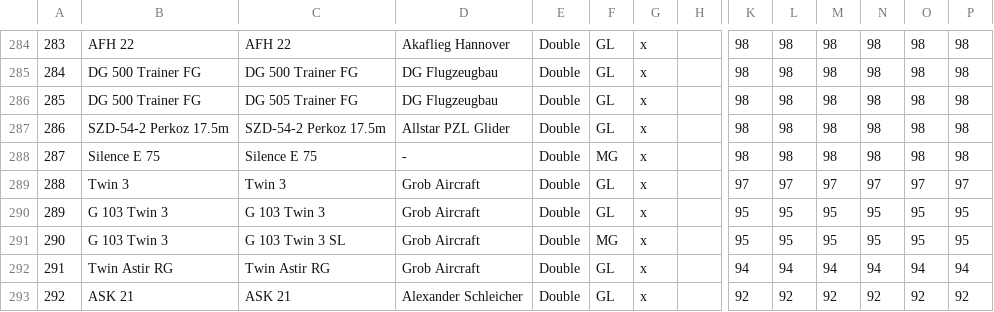
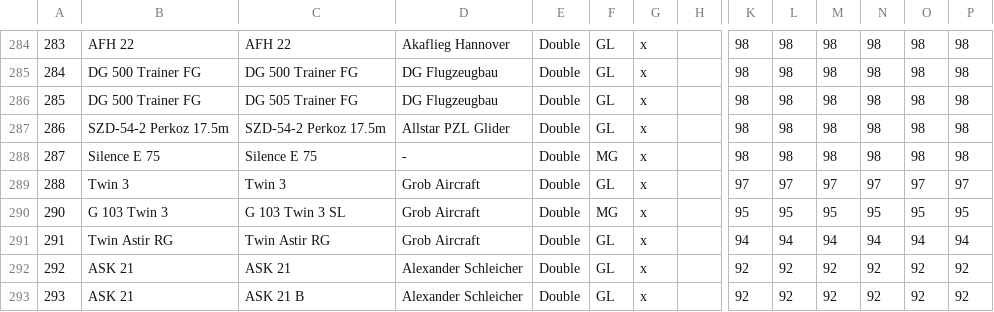
Before and after one commit to weglide/GliderList, a CSV file: gliderlist.csv, drawn as a sheet; only a part is shown, gaps mark what is left out; the shorter side is filled out with more unchanged rows; rows hold the shown columns only; the diff names each change by its address in the sheet, - before the commit and + after, or states it on an @@ line.

Commit message:
Delete duplicate Twin 3

```diff
--- a/gliderlist.csv
+++ b/gliderlist.csv
-row 290: 289 | G 103 Twin 3 | G 103 Twin 3 | Grob Aircraft | Double | GL | x |  | 95 | 95 | 95 | 95 | 95 | 95
```
